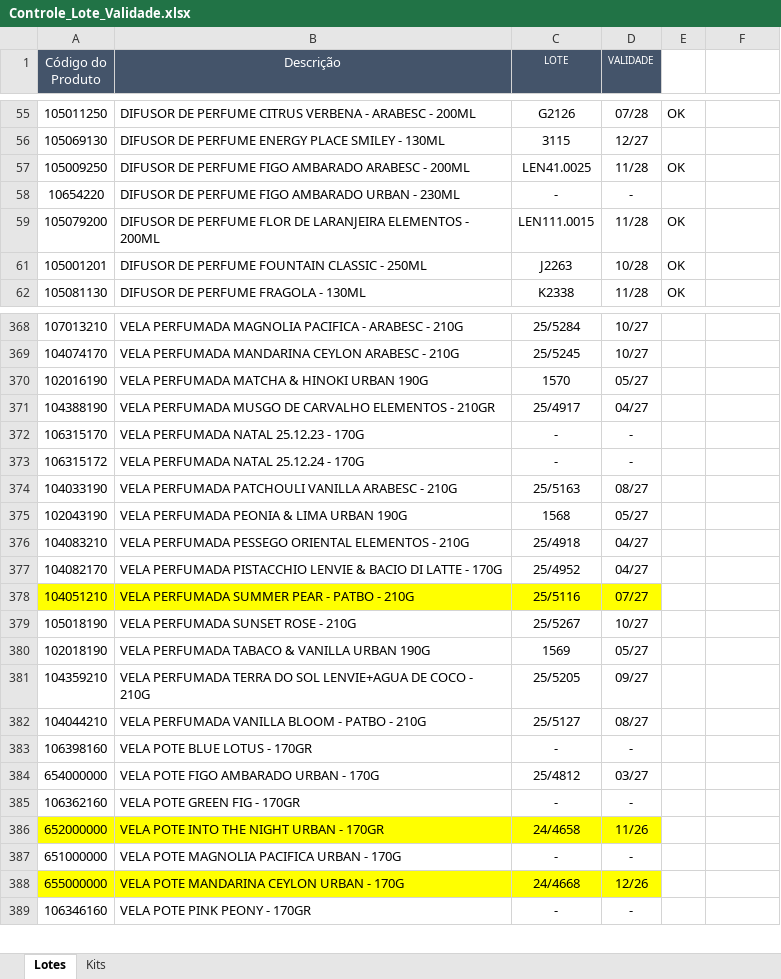
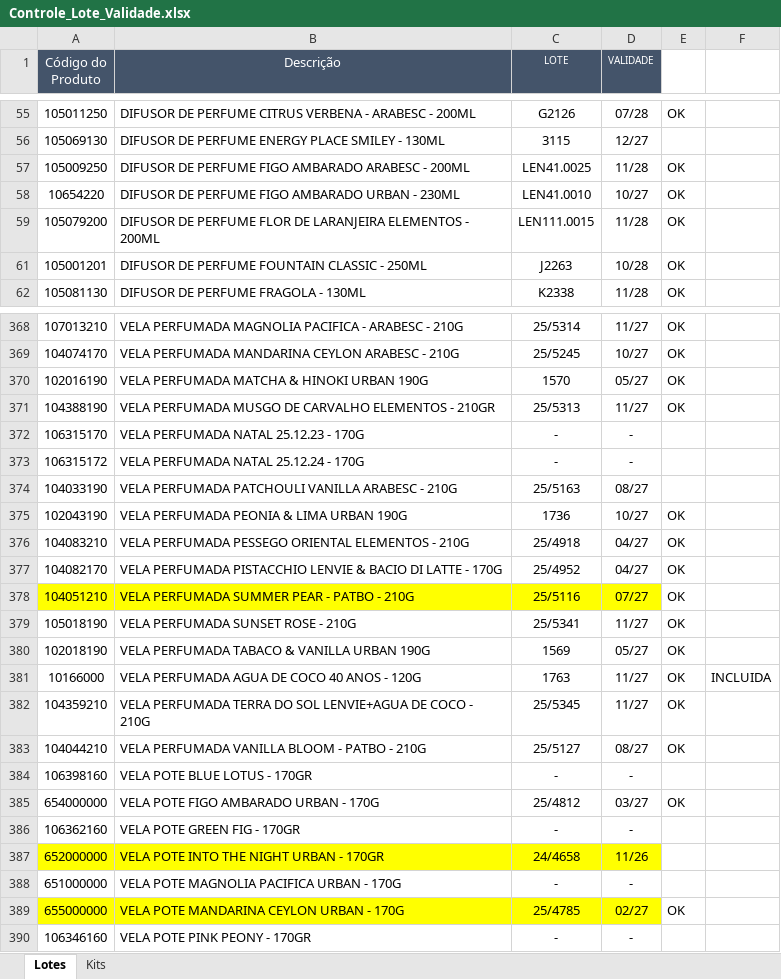
Before and after one commit to Aciem22/Rastreabilidade-Remessa, an Excel workbook: Controle_Lote_Validade.xlsx, sheet Lotes, drawn as a sheet; only a part is shown, gaps mark what is left out; values as stored, in another font and other column widths than the file's, no borders; charts and pictures not drawn; addresses are those after the commit; the diff covers the shown part only; the diff names each change by its address in the sheet, - before the commit and + after, or states it on an @@ line.

```diff
--- a/Controle_Lote_Validade.xlsx (sheet Lotes)
+++ b/Controle_Lote_Validade.xlsx (sheet Lotes)
-C58 (LOTE): -
+C58 (LOTE): LEN41.0010
-D58 (VALIDADE): -
+D58 (VALIDADE): 10/27
-E58: (empty)
+E58: OK
-C368 (LOTE): 25/5284
+C368 (LOTE): 25/5314
-D368 (VALIDADE): 10/27
+D368 (VALIDADE): 11/27
-E368:E371: (empty)
+E368:E371: OK
-C371 (LOTE): 25/4917
+C371 (LOTE): 25/5313
-D371 (VALIDADE): 04/27
+D371 (VALIDADE): 11/27
-C375 (LOTE): 1568
+C375 (LOTE): 1736
-D375 (VALIDADE): 05/27
+D375 (VALIDADE): 10/27
-E375:E380: (empty)
+E375:E380: OK
-C379 (LOTE): 25/5267
+C379 (LOTE): 25/5341
-D379 (VALIDADE): 10/27
+D379 (VALIDADE): 11/27
+row 381: 10166000 | VELA PERFUMADA AGUA DE COCO 40 ANOS - 120G | 1763 | 11/27 | OK | INCLUIDA
-C382 (LOTE): 25/5205
+C382 (LOTE): 25/5345
-D382 (VALIDADE): 09/27
+D382 (VALIDADE): 11/27
-E382:E383: (empty)
+E382:E383: OK
-E385: (empty)
+E385: OK
-C389 (LOTE): 24/4668
+C389 (LOTE): 25/4785
-D389 (VALIDADE): 12/26
+D389 (VALIDADE): 02/27
-E389: (empty)
+E389: OK
```
Also changed, not shown: 149 edited cells elsewhere in this sheet.
